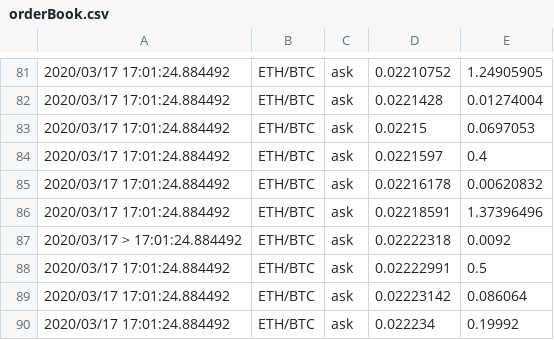
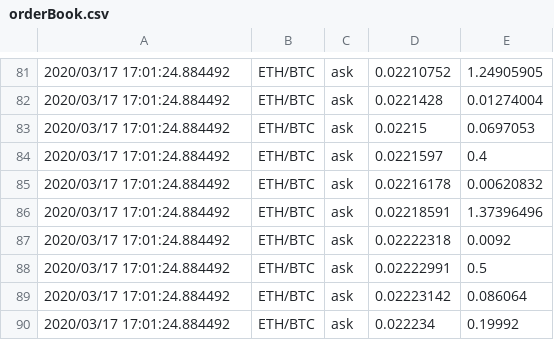
Before and after one commit to yslaoui/CppDJApp, a CSV file: course/3_Level5S2/oop/code/exchangeApp/orderBook.csv, drawn as a sheet; only a part is shown, gaps mark what is left out.

Commit message:
topic 4 week 7 testing the app and adding OrderNook class

```diff
--- a/course/3_Level5S2/oop/code/exchangeApp/orderBook.csv
+++ b/course/3_Level5S2/oop/code/exchangeApp/orderBook.csv
@@ -86,3 +86,3 @@
 2020/03/17 17:01:24.884492,ETH/BTC,ask,0.02218591,1.37396496
-2020/03/17 > 17:01:24.884492,ETH/BTC,ask,0.02222318,0.0092
+2020/03/17 17:01:24.884492,ETH/BTC,ask,0.02222318,0.0092
 2020/03/17 17:01:24.884492,ETH/BTC,ask,0.02222991,0.5
```
Also changed, not shown: 18 other files.
